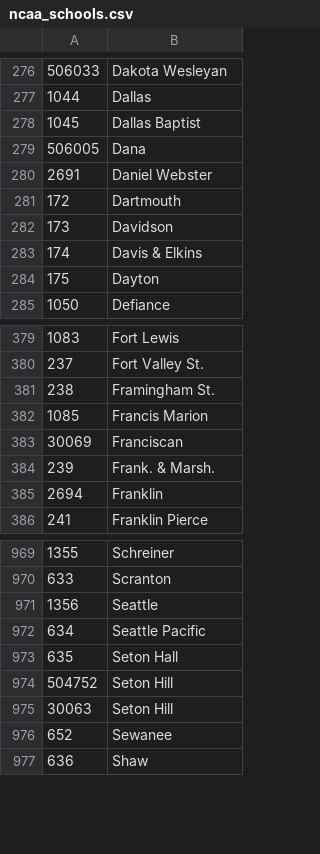
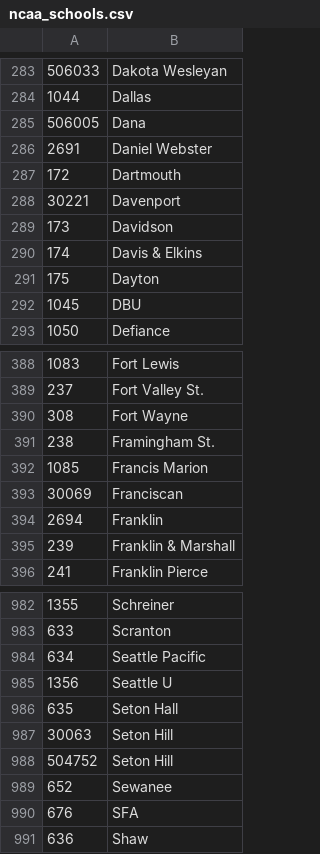
Before and after one commit to octonion/soccer-m, a CSV file: ncaa/csv/ncaa_schools.csv, drawn as a sheet; only a part is shown, gaps mark what is left out; the diff covers the shown part only.

```diff
--- a/ncaa/csv/ncaa_schools.csv
+++ b/ncaa/csv/ncaa_schools.csv
@@ -277,3 +284,2 @@
 1044,Dallas
-1045,Dallas Baptist
 506005,Dana
@@ -281,2 +287,3 @@
 172,Dartmouth
+30221,Davenport
 173,Davidson
@@ -284,2 +291,3 @@
 175,Dayton
+1045,DBU
 1050,Defiance
@@ -380,2 +389,3 @@
 237,Fort Valley St.
+308,Fort Wayne
 238,Framingham St.
@@ -383,4 +393,4 @@
 30069,Franciscan
-239,Frank. & Marsh.
 2694,Franklin
+239,Franklin & Marshall
 241,Franklin Pierce
@@ -970,8 +983,9 @@
 633,Scranton
-1356,Seattle
 634,Seattle Pacific
+1356,Seattle U
 635,Seton Hall
+30063,Seton Hill
 504752,Seton Hill
-30063,Seton Hill
 652,Sewanee
+676,SFA
 636,Shaw
```
Also changed, not shown: 30 added rows, 20 removed rows, 10 moved rows and 9 edited cells elsewhere in this file, 3 other files.
